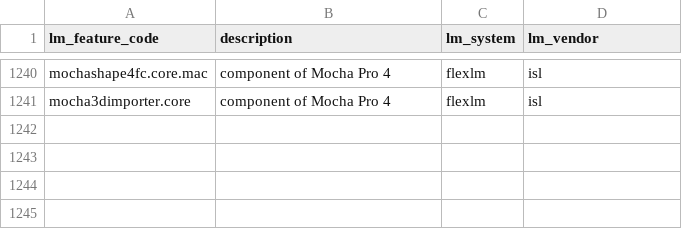
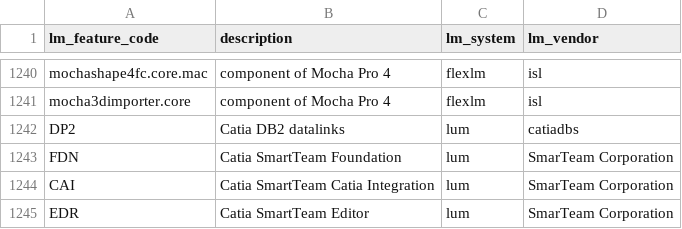
Before and after one commit to christian-korneck/lm_feature_codes, a CSV file: lm_feature_codes.csv, drawn as a sheet; only a part is shown, gaps mark what is left out; the diff names each change by its address in the sheet, - before the commit and + after, or states it on an @@ line.

Commit message:
adding some smarteam, catiadbs features

```diff
--- a/lm_feature_codes.csv
+++ b/lm_feature_codes.csv
+row 1242: DP2 | Catia DB2 datalinks | lum | catiadbs
+row 1243: FDN | Catia SmartTeam Foundation | lum | SmarTeam Corporation
+row 1244: CAI | Catia SmartTeam Catia Integration | lum | SmarTeam Corporation
+row 1245: EDR | Catia SmartTeam Editor | lum | SmarTeam Corporation
```
